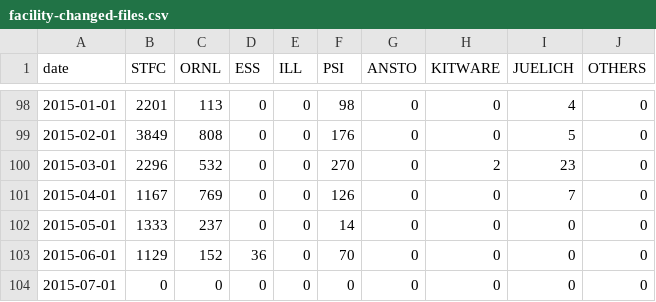
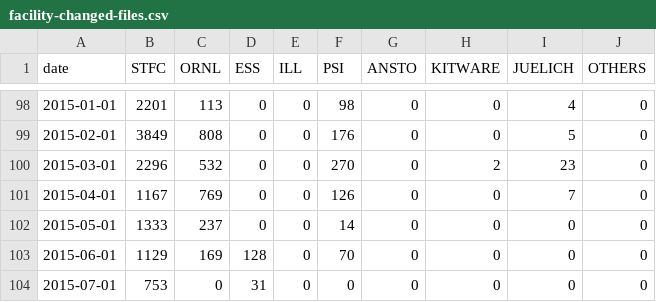
Before and after one commit to mantidproject/documents, a CSV file: Project-Management/reports/facility-changed-files.csv, drawn as a sheet; only a part is shown, gaps mark what is left out.

```diff
--- a/Project-Management/reports/facility-changed-files.csv
+++ b/Project-Management/reports/facility-changed-files.csv
@@ -102,3 +102,3 @@ date,STFC,ORNL,ESS,ILL,PSI,ANSTO,KITWARE,JUELICH,OTHERS
 2015-05-01,1333,237,0,0,14,0,0,0,0
-2015-06-01,1129,152,36,0,70,0,0,0,0
-2015-07-01,0,0,0,0,0,0,0,0,0
+2015-06-01,1129,169,128,0,70,0,0,0,0
+2015-07-01,753,0,31,0,0,0,0,0,0
```
Also changed, not shown: Project-Management/reports/facility-added-lines.csv, Project-Management/reports/facility-commits.csv, 1 other file.
